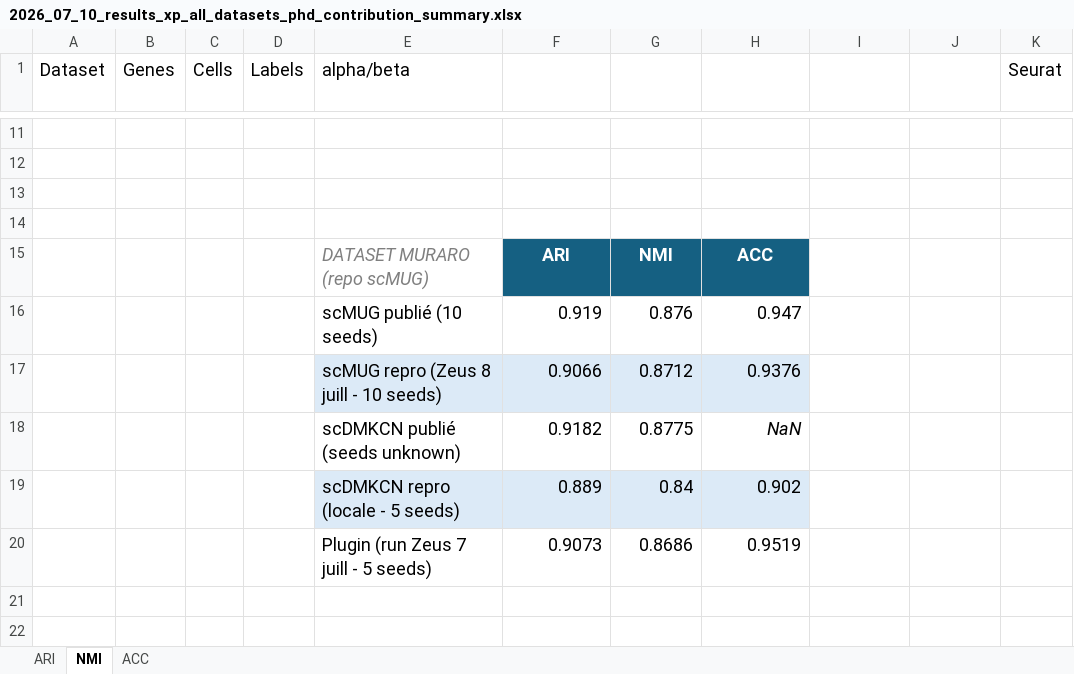
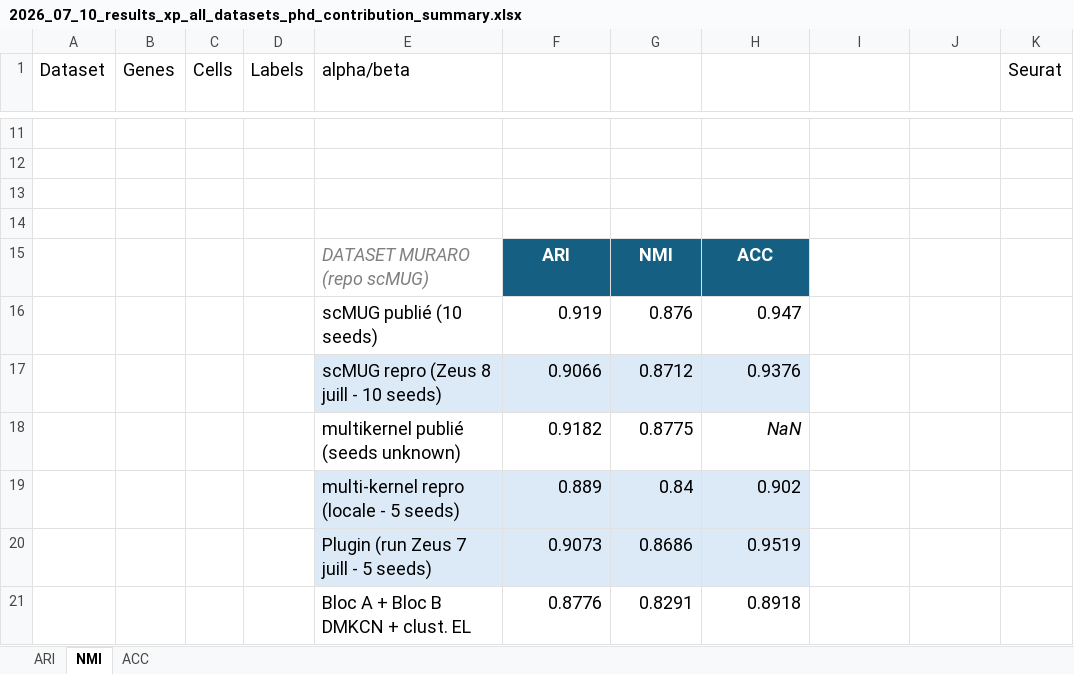
Before and after one commit to j-sottiaux/scMUG, an Excel workbook: publication/2026_07_10_results_xp_all_datasets_phd_contribution_summary.xlsx, sheet NMI, drawn as a sheet; only a part is shown, gaps mark what is left out; values as stored, in another font and other column widths than the file's, no borders; table styles not drawn; rows hold the shown columns only; the diff names each change by its address in the sheet, - before the commit and + after, or states it on an @@ line.

```diff
--- a/publication/2026_07_10_results_xp_all_datasets_phd_contribution_summary.xlsx (sheet NMI)
+++ b/publication/2026_07_10_results_xp_all_datasets_phd_contribution_summary.xlsx (sheet NMI)
-E18 (alpha/beta): scDMKCN publié (seeds unknown)
+E18 (alpha/beta): multikernel publié (seeds unknown)
-E19 (alpha/beta): scDMKCN repro (locale - 5 seeds)
+E19 (alpha/beta): multi-kernel repro (locale - 5 seeds)
-E20:H20 fill: none
+E20:H20 fill: #DCEAF7
+row 21:  |  |  |  | Bloc A + Bloc B DMKCN + clust. EL | 0.8776 | 0.8291 | 0.8918
```
Also changed, not shown: 30 other files.
